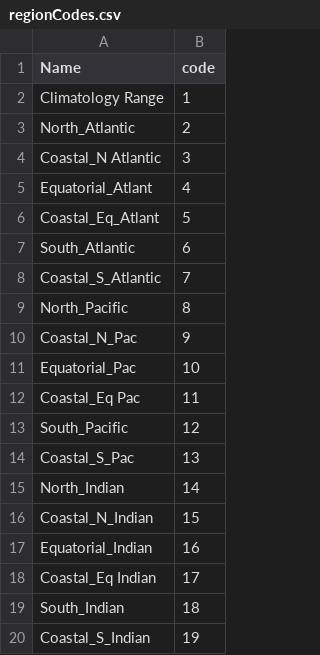
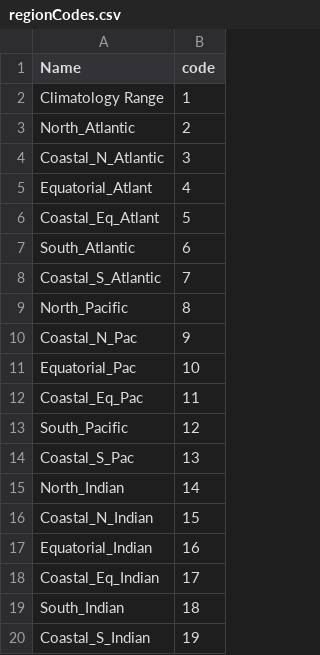
Before and after one commit to IQuOD/AutoQC, a CSV file: data/regionCodes.csv, drawn as a sheet; only a part is shown.

```diff
--- a/data/regionCodes.csv
+++ b/data/regionCodes.csv
@@ -3,3 +3,3 @@ Climatology Range,1
 North_Atlantic,2
-Coastal_N Atlantic,3
+Coastal_N_Atlantic,3
 Equatorial_Atlant,4
@@ -11,3 +11,3 @@ Coastal_N_Pac,9
 Equatorial_Pac,10
-Coastal_Eq Pac,11
+Coastal_Eq_Pac,11
 South_Pacific,12
@@ -17,3 +17,3 @@ Coastal_N_Indian,15
 Equatorial_Indian,16
-Coastal_Eq Indian,17
+Coastal_Eq_Indian,17
 South_Indian,18
```
Also changed, not shown: data/WOD_ranges_Temperature.csv.
